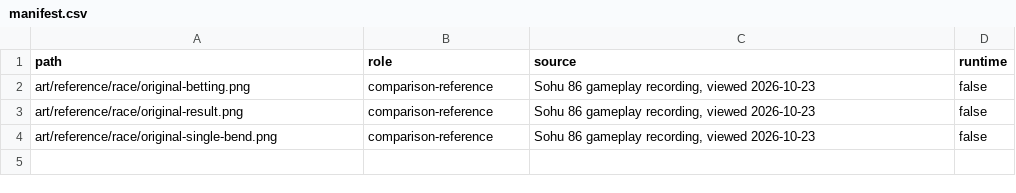
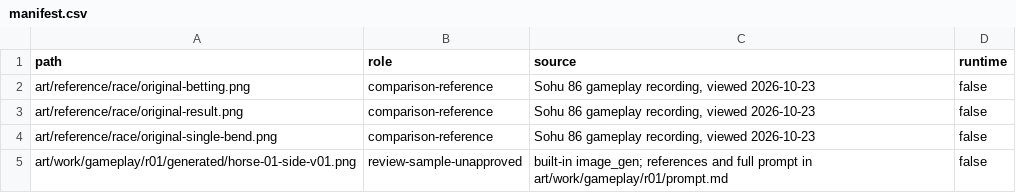
Before and after one commit to sxtaosdo/golden-horse-86, a CSV file: art/manifest.csv, drawn as a sheet; the diff names each change by its address in the sheet, - before the commit and + after, or states it on an @@ line.

```diff
--- a/art/manifest.csv
+++ b/art/manifest.csv
+row 5: art/work/gameplay/r01/generated/horse-01-side-v01.png | review-sample-unapproved | built-in image_gen; references and full prompt in art/work/gameplay/r01/prompt.md | false
```
Also changed, not shown: 7 other files.
